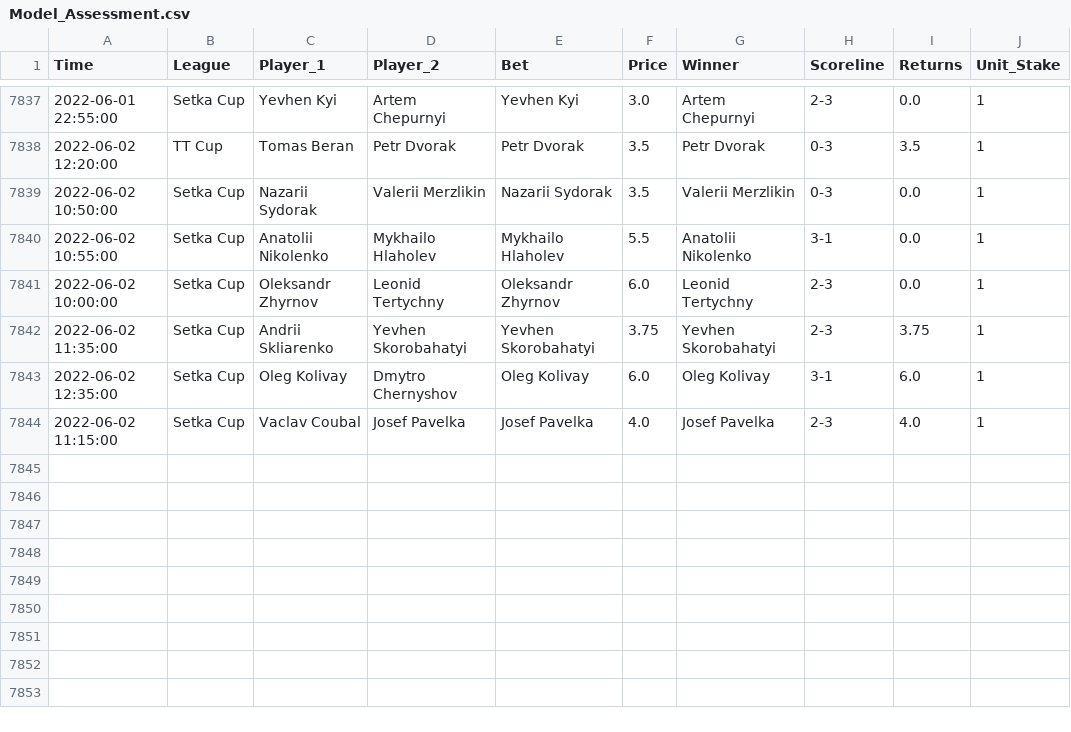
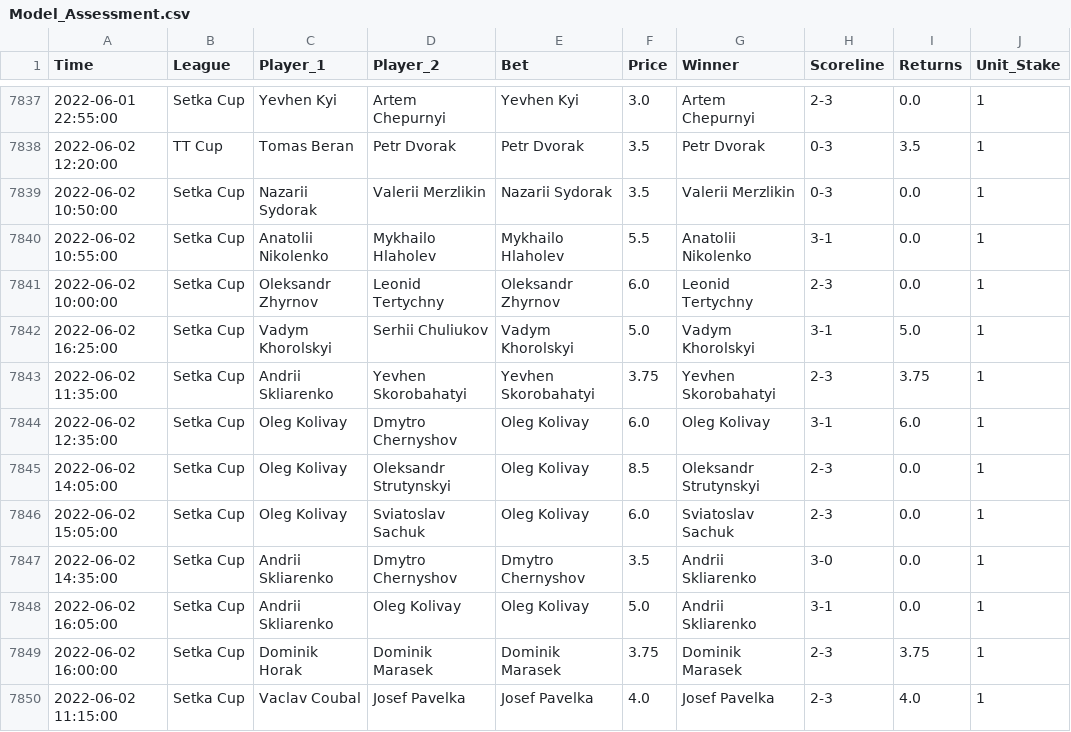
Before and after one commit to tomfothergill/tabletennis, a CSV file: Model_Assessment.csv, drawn as a sheet; only a part is shown, gaps mark what is left out.

Commit message:
committing files

```diff
--- a/Model_Assessment.csv
+++ b/Model_Assessment.csv
@@ -7841,4 +7841,10 @@ Time,League,Player_1,Player_2,Bet,Price,Winner,Scoreline,Returns,Unit_Stake
 2022-06-02 10:00:00,Setka Cup,Oleksandr Zhyrnov,Leonid Tertychny,Oleksandr Zhyrnov,6.0,Leonid Tertychny,2-3,0.0,1
+2022-06-02 16:25:00,Setka Cup,Vadym Khorolskyi,Serhii Chuliukov,Vadym Khorolskyi,5.0,Vadym Khorolskyi,3-1,5.0,1
 2022-06-02 11:35:00,Setka Cup,Andrii Skliarenko,Yevhen Skorobahatyi,Yevhen Skorobahatyi,3.75,Yevhen Skorobahatyi,2-3,3.75,1
 2022-06-02 12:35:00,Setka Cup,Oleg Kolivay,Dmytro Chernyshov,Oleg Kolivay,6.0,Oleg Kolivay,3-1,6.0,1
+2022-06-02 14:05:00,Setka Cup,Oleg Kolivay,Oleksandr Strutynskyi,Oleg Kolivay,8.5,Oleksandr Strutynskyi,2-3,0.0,1
+2022-06-02 15:05:00,Setka Cup,Oleg Kolivay,Sviatoslav Sachuk,Oleg Kolivay,6.0,Sviatoslav Sachuk,2-3,0.0,1
+2022-06-02 14:35:00,Setka Cup,Andrii Skliarenko,Dmytro Chernyshov,Dmytro Chernyshov,3.5,Andrii Skliarenko,3-0,0.0,1
+2022-06-02 16:05:00,Setka Cup,Andrii Skliarenko,Oleg Kolivay,Oleg Kolivay,5.0,Andrii Skliarenko,3-1,0.0,1
+2022-06-02 16:00:00,Setka Cup,Dominik Horak,Dominik Marasek,Dominik Marasek,3.75,Dominik Marasek,2-3,3.75,1
 2022-06-02 11:15:00,Setka Cup,Vaclav Coubal,Josef Pavelka,Josef Pavelka,4.0,Josef Pavelka,2-3,4.0,1
```
